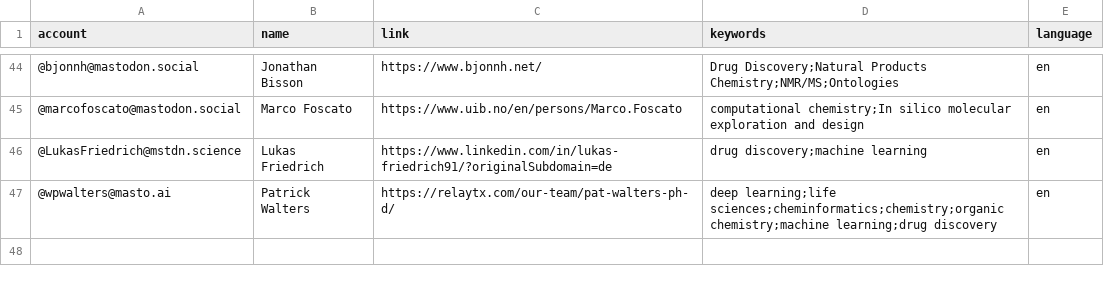
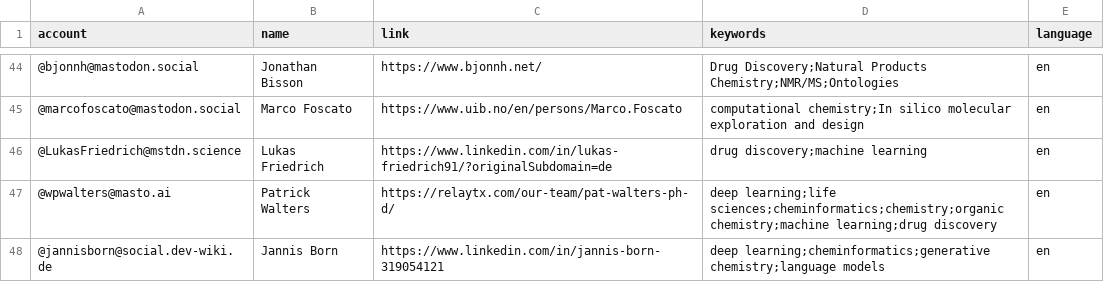
Before and after one commit to daenuprobst/Mastodon-Cheminformaticians, a CSV file: resources/users.csv, drawn as a sheet; only a part is shown, gaps mark what is left out.

Commit message:
Update users.csv

```diff
--- a/resources/users.csv
+++ b/resources/users.csv
@@ -47 +47,2 @@ account,name,link,keywords,language
 @wpwalters@masto.ai,Patrick Walters,https://relaytx.com/our-team/pat-walters-ph-d/,deep learning;life sciences;cheminformatics;chemistry;organic chemistry;machine learning;drug discovery,en
+@jannisborn@social.dev-wiki.de,Jannis Born,https://www.linkedin.com/in/jannis-born-319054121,deep learning;cheminformatics;generative chemistry;language models,en
```
